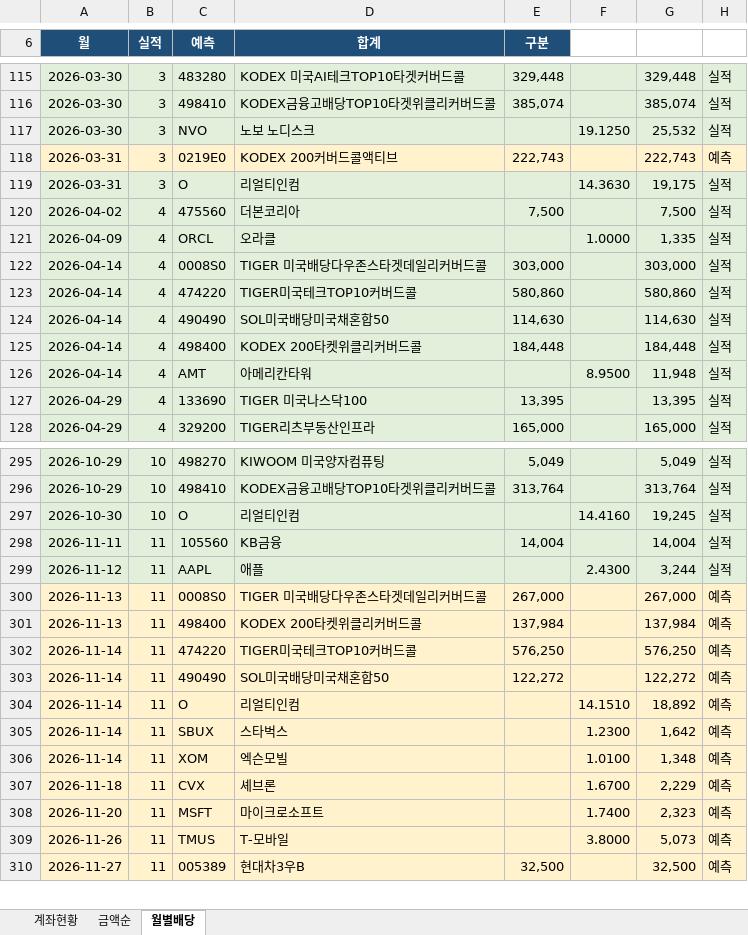
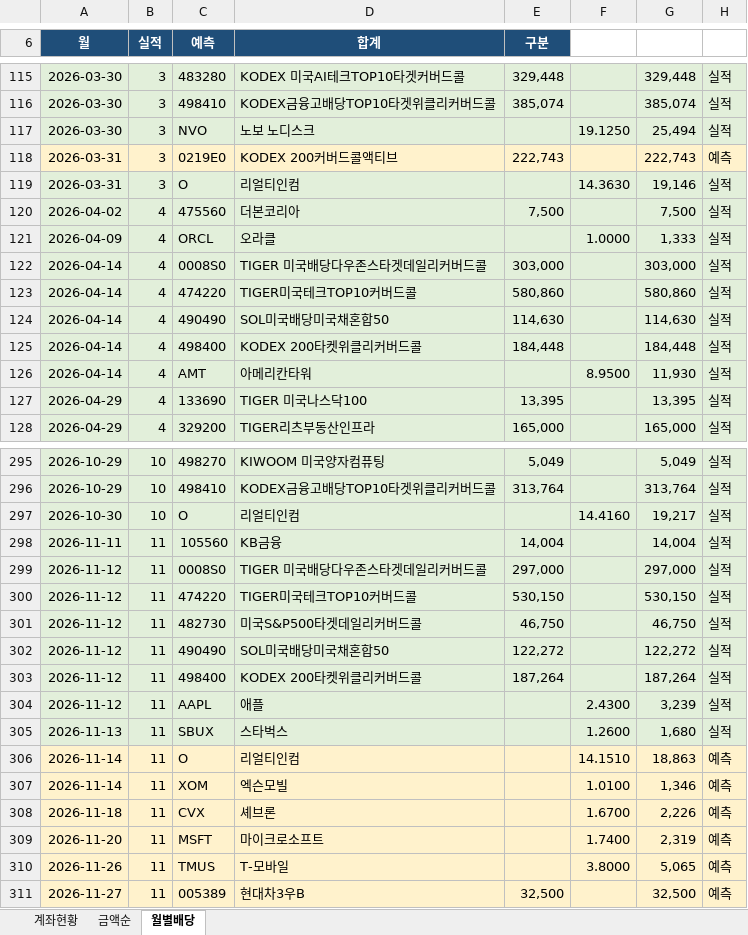
Before and after one commit to seahog77/test, an Excel workbook: My_investment/investment_1022.xlsx, sheet 월별배당, drawn as a sheet; only a part is shown, gaps mark what is left out; values as stored, in another font and other column widths than the file's, no borders; charts and pictures not drawn; removed rows and columns are numbered as before the commit, all else as after; the diff covers the shown part only; the diff names each change by its address in the sheet, - before the commit and + after, or states it on an @@ line.

```diff
--- a/My_investment/investment_1022.xlsx (sheet 월별배당)
+++ b/My_investment/investment_1022.xlsx (sheet 월별배당)
-G117: 25,532
+G117: 25,494
-G119: 19,175
+G119: 19,146
-G121: 1,335
+G121: 1,333
-G126: 11,948
+G126: 11,930
-G297: 19,245
+G297: 19,217
+row 299: 2026-11-12 | 11 | 0008S0 | TIGER 미국배당다우존스타겟데일리커버드콜 | 297,000 |  | 297,000 | 실적
+row 300: 2026-11-12 | 11 | 474220 | TIGER미국테크TOP10커버드콜 | 530,150 |  | 530,150 | 실적
+row 301: 2026-11-12 | 11 | 482730 | 미국S&P500타겟데일리커버드콜 | 46,750 |  | 46,750 | 실적
+row 302: 2026-11-12 | 11 | 490490 | SOL미국배당미국채혼합50 | 122,272 |  | 122,272 | 실적
+row 303: 2026-11-12 | 11 | 498400 | KODEX 200타켓위클리커버드콜 | 187,264 |  | 187,264 | 실적
-G304: 3,244
+G304: 3,239
-row 300: 2026-11-13 | 11 | 0008S0 | TIGER 미국배당다우존스타겟데일리커버드콜 | 267,000 |  | 267,000 | 예측
-row 301: 2026-11-13 | 11 | 498400 | KODEX 200타켓위클리커버드콜 | 137,984 |  | 137,984 | 예측
-row 302: 2026-11-14 | 11 | 474220 | TIGER미국테크TOP10커버드콜 | 576,250 |  | 576,250 | 예측
-row 303: 2026-11-14 | 11 | 490490 | SOL미국배당미국채혼합50 | 122,272 |  | 122,272 | 예측
+row 305: 2026-11-13 | 11 | SBUX | 스타벅스 |  | 1.2600 | 1,680 | 실적
-G306: 18,892
+G306: 18,863
-row 305: 2026-11-14 | 11 | SBUX | 스타벅스 |  | 1.2300 | 1,642 | 예측
-G307: 1,348
+G307: 1,346
-G308: 2,229
+G308: 2,226
-G309: 2,323
+G309: 2,319
-G310: 5,073
+G310: 5,065
```
Also changed, not shown: 1 removed row and 110 edited cells elsewhere in this sheet, sheet 계좌현황, sheet 금액순, My_investment/investment_0723_W.xlsx, 3 other files.
